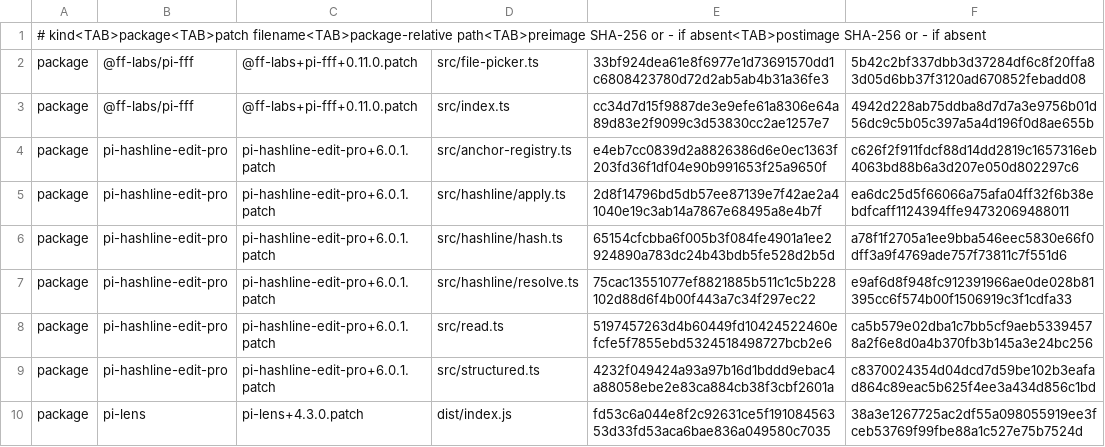
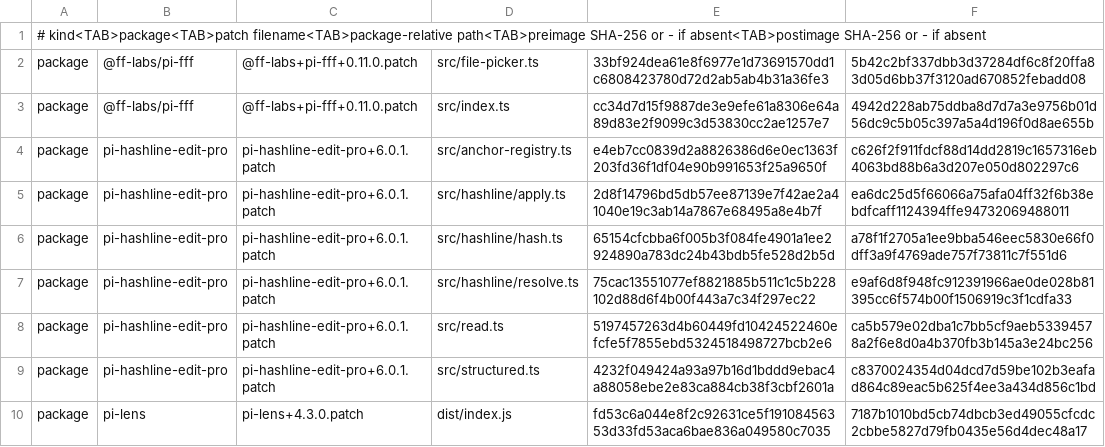
Before and after one commit to fbosch/dotfiles, a TSV file: .pi/agent/patches/targets.tsv, drawn as a sheet.

```diff
--- a/.pi/agent/patches/targets.tsv
+++ b/.pi/agent/patches/targets.tsv
@@ -9,2 +9,2 @@ package	pi-hashline-edit-pro	pi-hashline-edit-pro+6.0.1.patch	src/read.ts	519745
 package	pi-hashline-edit-pro	pi-hashline-edit-pro+6.0.1.patch	src/structured.ts	4232f049424a93a97b16d1bddd9ebac4a88058ebe2e83ca884cb38f3cbf2601a	c8370024354d04dcd7d59be102b3eafad864c89eac5b625f4ee3a434d856c1bd
-package	pi-lens	pi-lens+4.3.0.patch	dist/index.js	fd53c6a044e8f2c92631ce5f19108456353d33fd53aca6bae836a049580c7035	38a3e1267725ac2df55a098055919ee3fceb53769f99fbe88a1c527e75b7524d
+package	pi-lens	pi-lens+4.3.0.patch	dist/index.js	fd53c6a044e8f2c92631ce5f19108456353d33fd53aca6bae836a049580c7035	7187b1010bd5cb74dbcb3ed49055cfcdc2cbbe5827d79fb0435e56d4dec48a17
```
Also changed, not shown: 16 other files.
